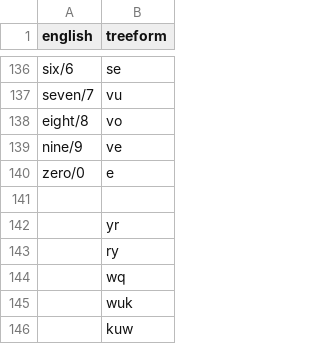
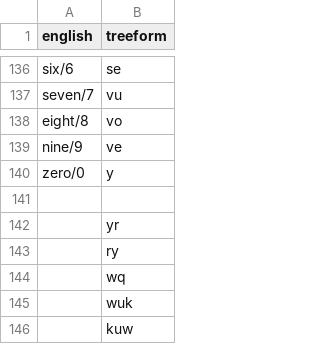
Before and after one commit to TreeTopThinking/Treeform, a CSV file: Dictionary/syllables.csv, drawn as a sheet; only a part is shown, gaps mark what is left out.

Commit message:
Changing "zero" from "e" to "y" in "syllables.csv"

```diff
--- a/Dictionary/syllables.csv
+++ b/Dictionary/syllables.csv
@@ -139,3 +139,3 @@ eight/8,vo
 nine/9,ve
-zero/0,e
+zero/0,y
 
```
